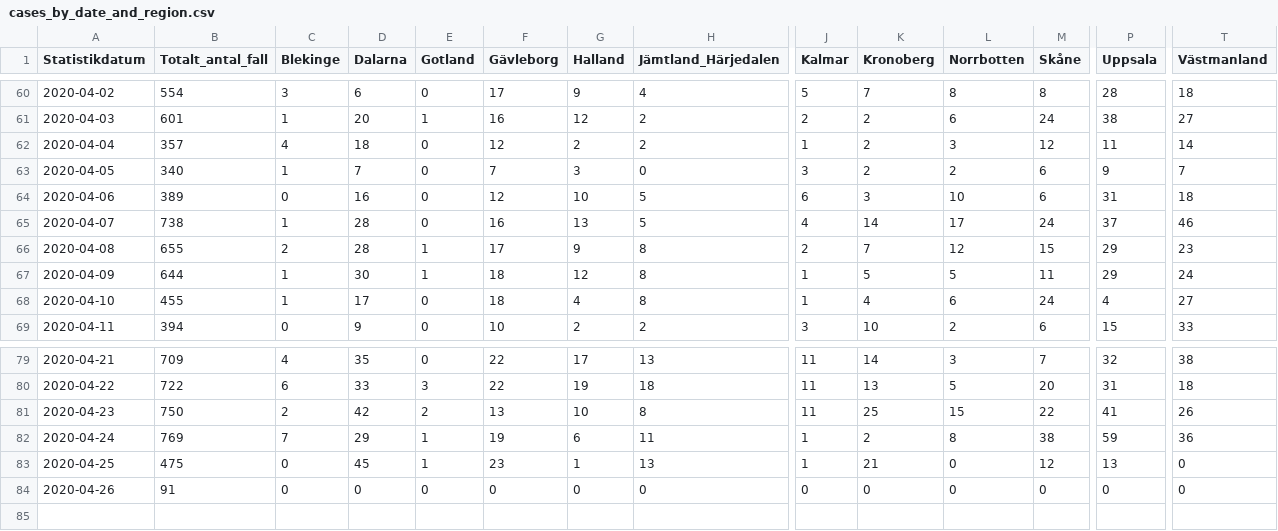
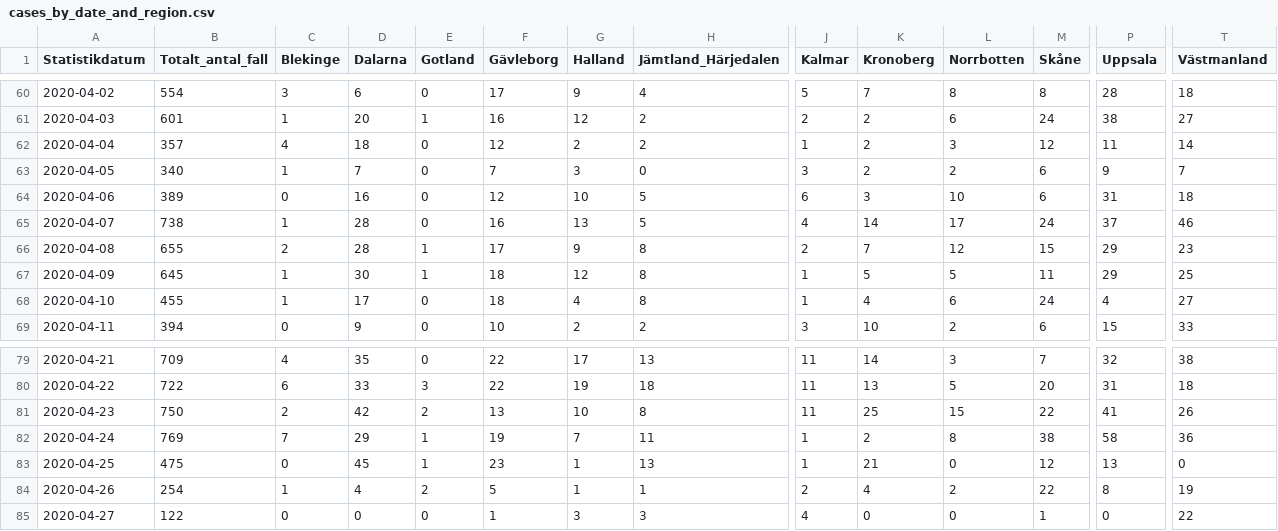
Before and after one commit to shortlisted/covid-19-sweden, a CSV file: cases_by_date_and_region.csv, drawn as a sheet; only a part is shown, gaps mark what is left out; rows hold the shown columns only; the diff covers the shown part only; the diff names each change by its address in the sheet, - before the commit and + after, or states it on an @@ line.

Commit message:
April 27, Swedish covid-19 data

```diff
--- a/cases_by_date_and_region.csv
+++ b/cases_by_date_and_region.csv
-B67 (Totalt_antal_fall): 644
+B67 (Totalt_antal_fall): 645
-T67 (Västmanland): 24
+T67 (Västmanland): 25
-G82 (Halland): 6
+G82 (Halland): 7
-P82 (Uppsala): 59
+P82 (Uppsala): 58
-B84 (Totalt_antal_fall): 91
+B84 (Totalt_antal_fall): 254
-C84 (Blekinge): 0
+C84 (Blekinge): 1
-D84 (Dalarna): 0
+D84 (Dalarna): 4
-E84 (Gotland): 0
+E84 (Gotland): 2
-F84 (Gävleborg): 0
+F84 (Gävleborg): 5
-G84 (Halland): 0
+G84 (Halland): 1
-H84 (Jämtland_Härjedalen): 0
+H84 (Jämtland_Härjedalen): 1
-J84 (Kalmar): 0
+J84 (Kalmar): 2
-K84 (Kronoberg): 0
+K84 (Kronoberg): 4
-L84 (Norrbotten): 0
+L84 (Norrbotten): 2
-M84 (Skåne): 0
+M84 (Skåne): 22
-P84 (Uppsala): 0
+P84 (Uppsala): 8
-T84 (Västmanland): 0
+T84 (Västmanland): 19
+row 85: 2020-04-27 | 122 | 0 | 0 | 0 | 1 | 3 | 3 | 4 | 0 | 0 | 1 | 0 | 22
```
Also changed, not shown: 7 edited cells elsewhere in this file, ICU_by_date.csv, deaths_by_date.csv, 3 other files.
